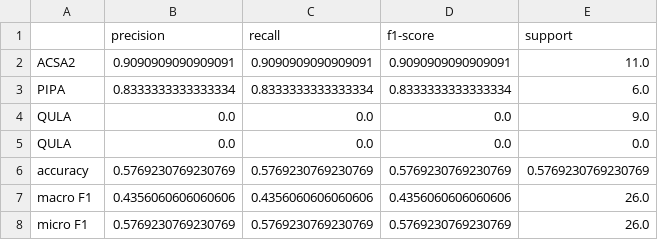
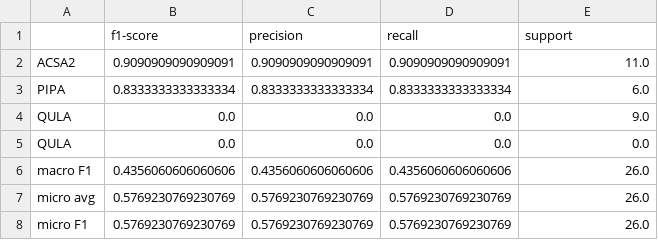
Before and after one commit to NIST-NEON-DSE/idtrees_competition_evaluation, a CSV file: scores/task2_evaluation.csv, drawn as a sheet.

```diff
--- a/scores/task2_evaluation.csv
+++ b/scores/task2_evaluation.csv
@@ -1,2 +1,2 @@
-,precision,recall,f1-score,support
+,f1-score,precision,recall,support
 ACSA2,0.9090909090909091,0.9090909090909091,0.9090909090909091,11.0
@@ -5,4 +5,4 @@ QULA,0.0,0.0,0.0,9.0
 QULA ,0.0,0.0,0.0,0.0
-accuracy,0.5769230769230769,0.5769230769230769,0.5769230769230769,0.5769230769230769
 macro F1,0.4356060606060606,0.4356060606060606,0.4356060606060606,26.0
+micro avg,0.5769230769230769,0.5769230769230769,0.5769230769230769,26.0
 micro F1,0.5769230769230769,0.5769230769230769,0.5769230769230769,26.0
```
Also changed, not shown: scores/task1_evaluation.csv, 27 other files.
